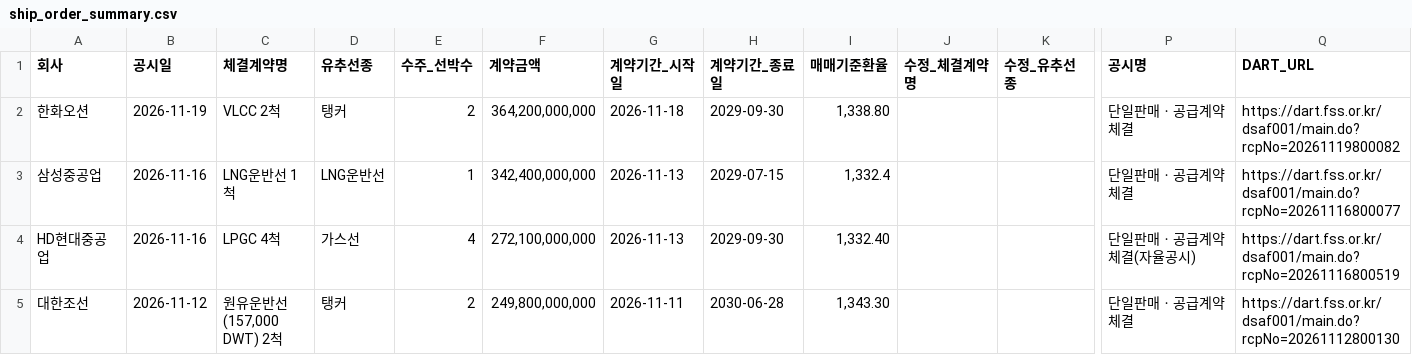
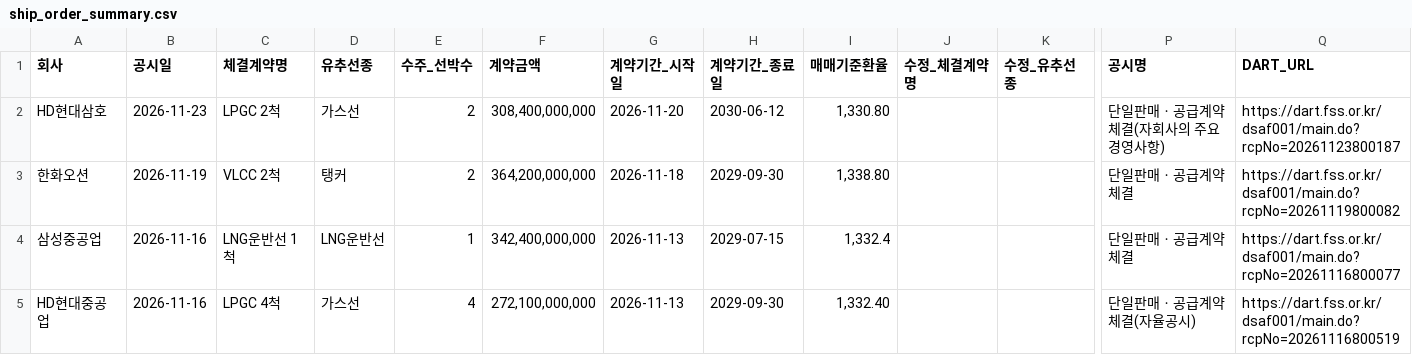
Before and after one commit to khiro37/ship-order, a CSV file: ship_order_summary.csv, drawn as a sheet; only a part is shown, gaps mark what is left out; the shorter side is filled out with more unchanged rows; rows hold the shown columns only; the diff names each change by its address in the sheet, - before the commit and + after, or states it on an @@ line.

```diff
--- a/ship_order_summary.csv
+++ b/ship_order_summary.csv
+row 2: HD현대삼호 | 2026-11-23 | LPGC 2척 | 가스선 | 2 | 308,400,000,000 | 2026-11-20 | 2030-06-12 | 1,330.80 |  |  | 단일판매ㆍ공급계약체결(자회사의 주요경영사항) | https://dart.fss.or.kr/dsaf001/main.do?rcpNo=20261123800187
```
